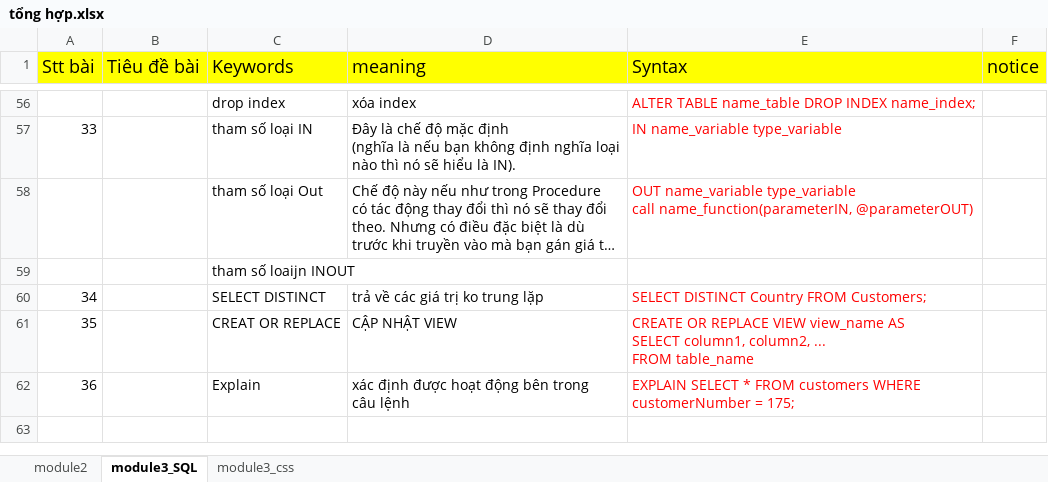
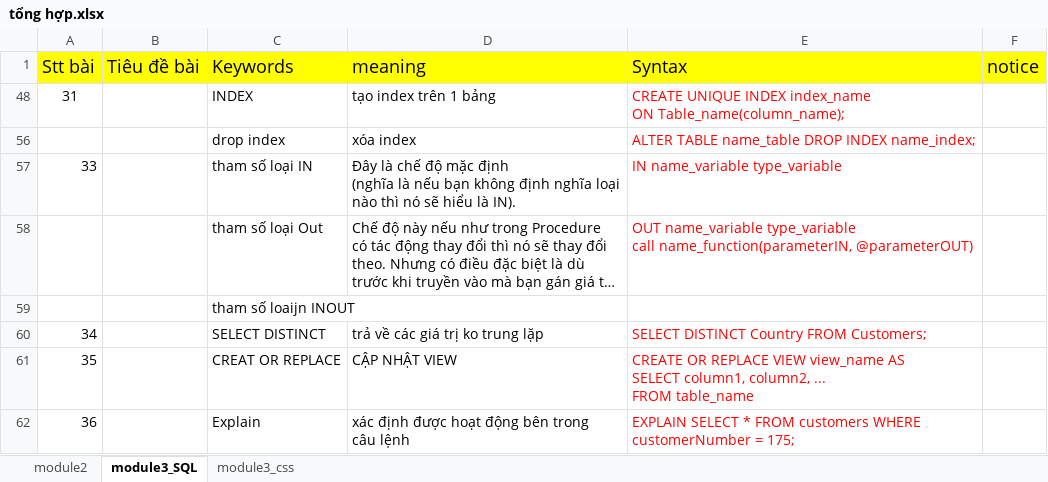
Before and after one commit to vanpersieyolo/module3, an Excel workbook: tổng hợp.xlsx, sheet module3_SQL, drawn as a sheet; only a part is shown, gaps mark what is left out; long unchanged cells end in …; values as stored, in another font and other column widths than the file's, no borders; ↵ is a line break in a cell; the diff covers the shown part only; the diff names each change by its address in the sheet, - before the commit and + after, or states it on an @@ line.

```diff
--- a/tổng hợp.xlsx (sheet module3_SQL)
+++ b/tổng hợp.xlsx (sheet module3_SQL)
@@ row 48 unhidden: 31 |  | INDEX | tạo index trên 1 bảng | CREATE UNIQUE INDEX index_name ↵ ON Table_name(column_name); @@
```
Also changed, not shown: 2 added rows and 1 hidden or unhidden row elsewhere in this sheet, sheet module3_css, charts or pictures, 34 other files.
